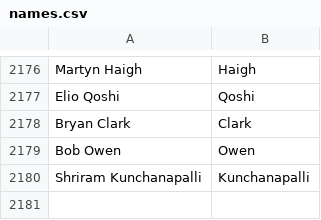
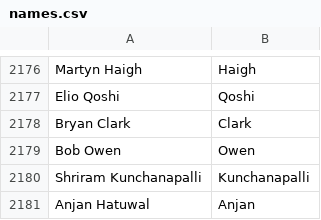
Before and after one commit to mozilla/community-data, a CSV file: names.csv, drawn as a sheet; only a part is shown, gaps mark what is left out.

Commit message:
Anjan Hatuwal <anjanhatuwal@gmail.com>: "Firefox support on SUMO, Firefox Student Ambassador, volunteering at Mozilla Nepal"

```diff
--- a/names.csv
+++ b/names.csv
@@ -2180 +2180,2 @@ Bob Owen,Owen
 Shriram Kunchanapalli,Kunchanapalli
+Anjan Hatuwal,Anjan
```
Also changed, not shown: 1 other file.
